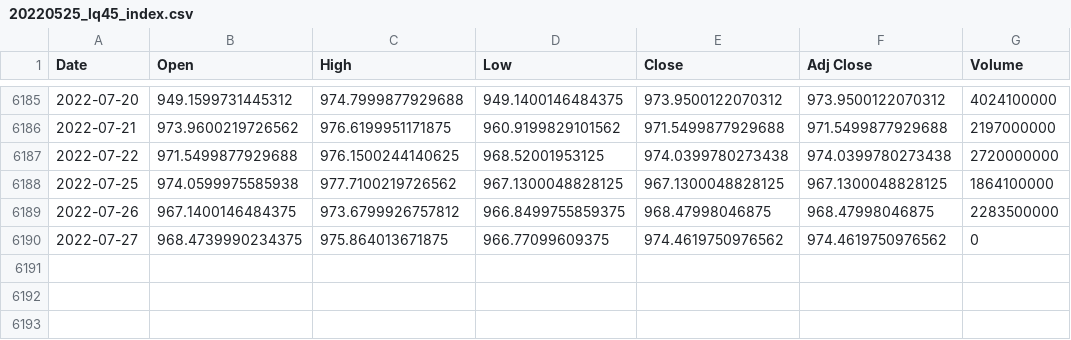
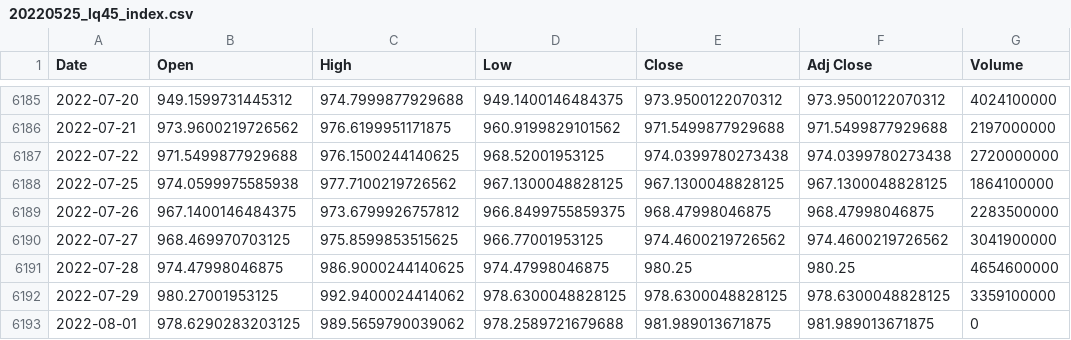
Before and after one commit to Aldo-Aditiya/Algo-Trading-Toolkit, a CSV file: _data/20220525_lq45_index.csv, drawn as a sheet; only a part is shown, gaps mark what is left out.

```diff
--- a/_data/20220525_lq45_index.csv
+++ b/_data/20220525_lq45_index.csv
@@ -6189,2 +6189,5 @@ Date,Open,High,Low,Close,Adj Close,Volume
 2022-07-26,967.1400146484375,973.6799926757812,966.8499755859375,968.47998046875,968.47998046875,2283500000
-2022-07-27,968.4739990234375,975.864013671875,966.77099609375,974.4619750976562,974.4619750976562,0
+2022-07-27,968.469970703125,975.8599853515625,966.77001953125,974.4600219726562,974.4600219726562,3041900000
+2022-07-28,974.47998046875,986.9000244140625,974.47998046875,980.25,980.25,4654600000
+2022-07-29,980.27001953125,992.9400024414062,978.6300048828125,978.6300048828125,978.6300048828125,3359100000
+2022-08-01,978.6290283203125,989.5659790039062,978.2589721679688,981.989013671875,981.989013671875,0
```
Also changed, not shown: _benchmarks/paper_trading/20220607_TPIA-ITMG_sq_v0-1.csv, _benchmarks/paper_trading/20220617_BBNI-BMRI_sq_v0-2-1.csv, 57 other files.
